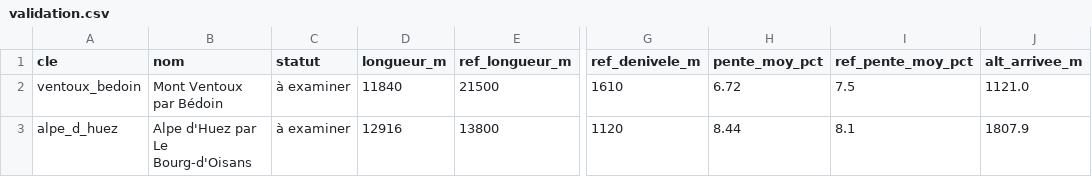
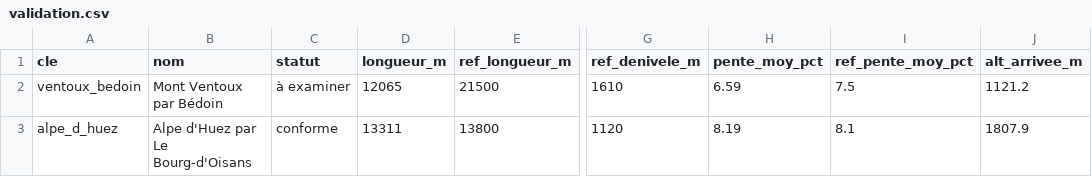
Before and after one commit to flolagonne35-cmyk/Trail-c-tes-, a CSV file: resultats/validation/validation.csv, drawn as a sheet; only a part is shown, gaps mark what is left out; the diff names each change by its address in the sheet, - before the commit and + after, or states it on an @@ line.

```diff
--- a/resultats/validation/validation.csv
+++ b/resultats/validation/validation.csv
-D2 (longueur_m): 11840
+D2 (longueur_m): 12065
-H2 (pente_moy_pct): 6.72
+H2 (pente_moy_pct): 6.59
-J2 (alt_arrivee_m): 1121.0
+J2 (alt_arrivee_m): 1121.2
-C3 (statut): à examiner
+C3 (statut): conforme
-D3 (longueur_m): 12916
+D3 (longueur_m): 13311
-H3 (pente_moy_pct): 8.44
+H3 (pente_moy_pct): 8.19
```
Also changed, not shown: resultats/parcours_ventoux/plan.csv, resultats/parcours_ventoux/segments.csv, 11 other files.
